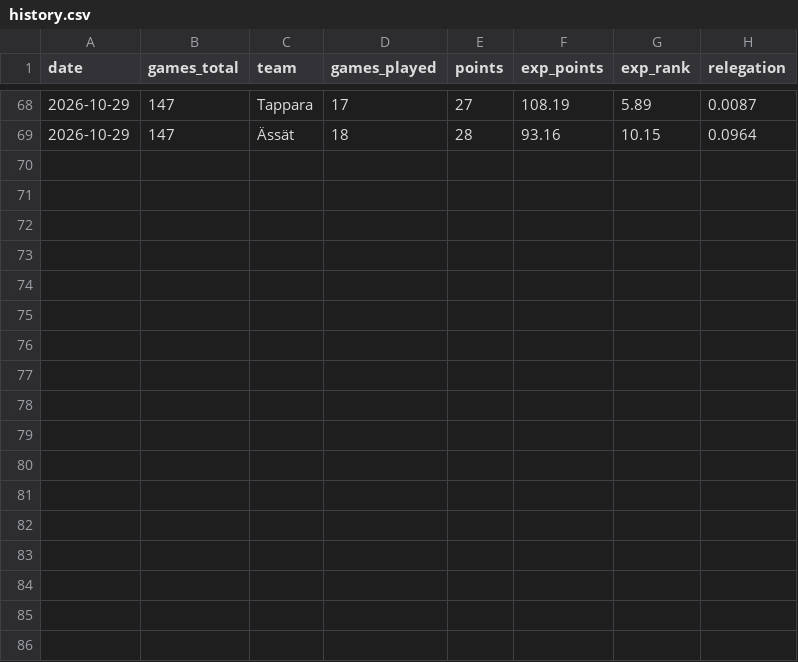
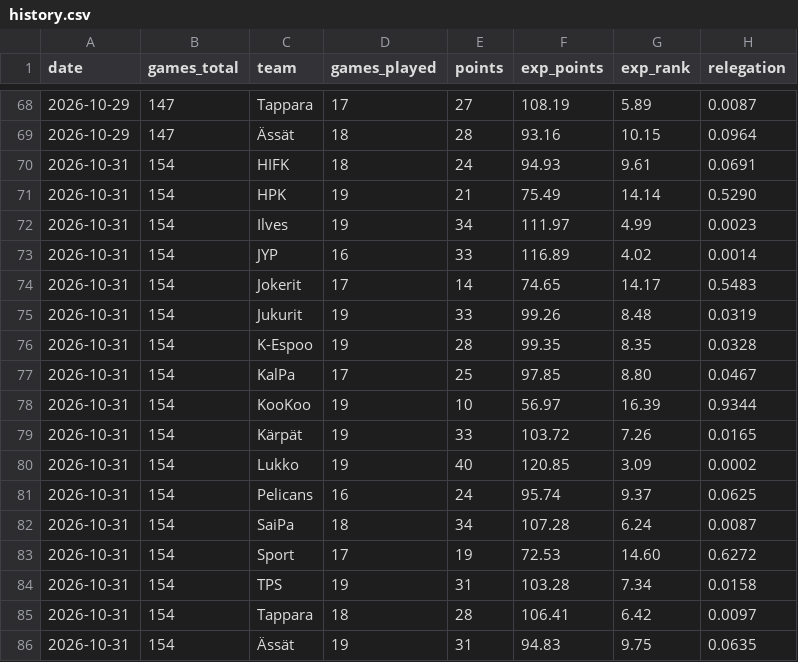
Before and after one commit to m1ksu0/Liiga-predictor, a CSV file: data/history.csv, drawn as a sheet; only a part is shown, gaps mark what is left out.

```diff
--- a/data/history.csv
+++ b/data/history.csv
@@ -69 +69,18 @@ date,games_total,team,games_played,points,exp_points,exp_rank,relegation
 2026-10-29,147,Ässät,18,28,93.16,10.15,0.0964
+2026-10-31,154,HIFK,18,24,94.93,9.61,0.0691
+2026-10-31,154,HPK,19,21,75.49,14.14,0.5290
+2026-10-31,154,Ilves,19,34,111.97,4.99,0.0023
+2026-10-31,154,JYP,16,33,116.89,4.02,0.0014
+2026-10-31,154,Jokerit,17,14,74.65,14.17,0.5483
+2026-10-31,154,Jukurit,19,33,99.26,8.48,0.0319
+2026-10-31,154,K-Espoo,19,28,99.35,8.35,0.0328
+2026-10-31,154,KalPa,17,25,97.85,8.80,0.0467
+2026-10-31,154,KooKoo,19,10,56.97,16.39,0.9344
+2026-10-31,154,Kärpät,19,33,103.72,7.26,0.0165
+2026-10-31,154,Lukko,19,40,120.85,3.09,0.0002
+2026-10-31,154,Pelicans,16,24,95.74,9.37,0.0625
+2026-10-31,154,SaiPa,18,34,107.28,6.24,0.0087
+2026-10-31,154,Sport,17,19,72.53,14.60,0.6272
+2026-10-31,154,TPS,19,31,103.28,7.34,0.0158
+2026-10-31,154,Tappara,18,28,106.41,6.42,0.0097
+2026-10-31,154,Ässät,19,31,94.83,9.75,0.0635
```
